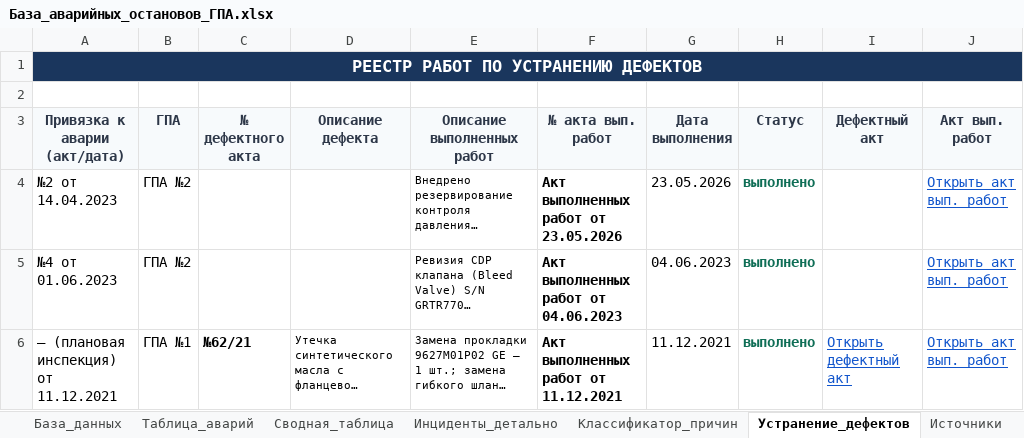
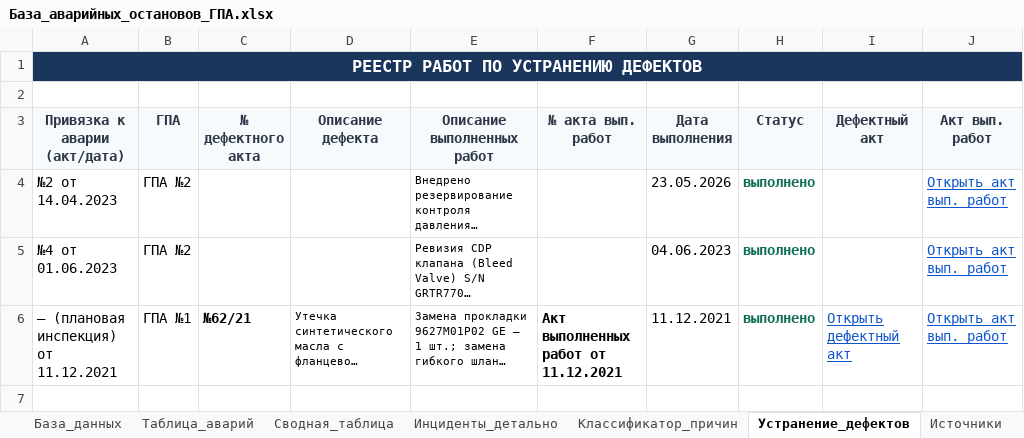
Before and after one commit to ruslanurbissinov/-, an Excel workbook: База_аварийных_остановов_ГПА.xlsx, sheet Устранение_дефектов, drawn as a sheet; long unchanged cells end in …; values as stored, in another font and other column widths than the file's, no borders; the diff names each change by its address in the sheet, - before the commit and + after, or states it on an @@ line.

```diff
--- a/База_аварийных_остановов_ГПА.xlsx (sheet Устранение_дефектов)
+++ b/База_аварийных_остановов_ГПА.xlsx (sheet Устранение_дефектов)
-F4 (№ акта вып. работ): Акт выполненных работ от 23.05.2026
+F4 (№ акта вып. работ): (empty)
-F5 (№ акта вып. работ): Акт выполненных работ от 04.06.2023
+F5 (№ акта вып. работ): (empty)
```
Also changed, not shown: sheet Инциденты_детально, sheet База_данных, 4 other files.
